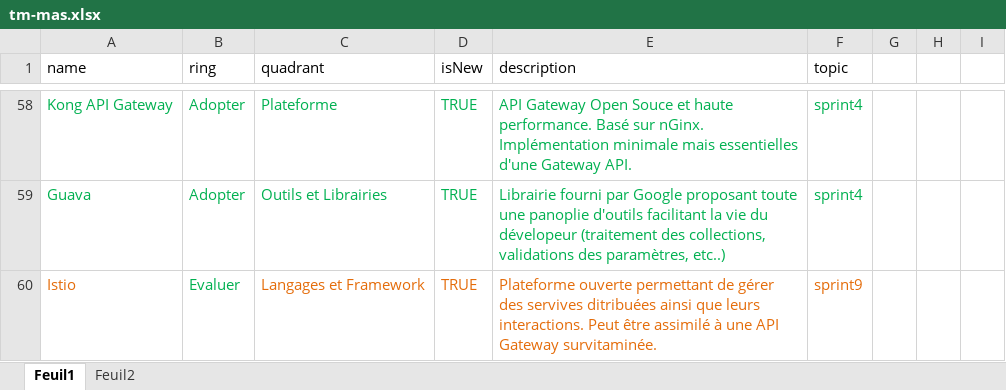
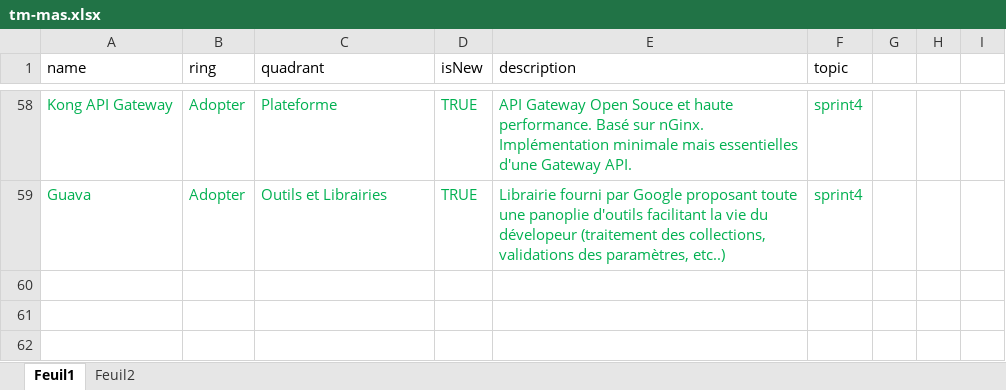
Before and after one commit to MAS-RAD-TM/radar-technologique, an Excel workbook: xls/tm-mas.xlsx, sheet Feuil1, drawn as a sheet; only a part is shown, gaps mark what is left out; values as stored, in another font and other column widths than the file's, no borders; the diff names each change by its address in the sheet, - before the commit and + after, or states it on an @@ line.

Commit message:
update s9

```diff
--- a/xls/tm-mas.xlsx (sheet Feuil1)
+++ b/xls/tm-mas.xlsx (sheet Feuil1)
-row 60: Istio | Evaluer | Langages et Framework | TRUE | Plateforme ouverte permettant de gérer des servives ditribuées ainsi que leurs interactions. Peut être assimilé à une API Gateway survitaminée. | sprint9
```
